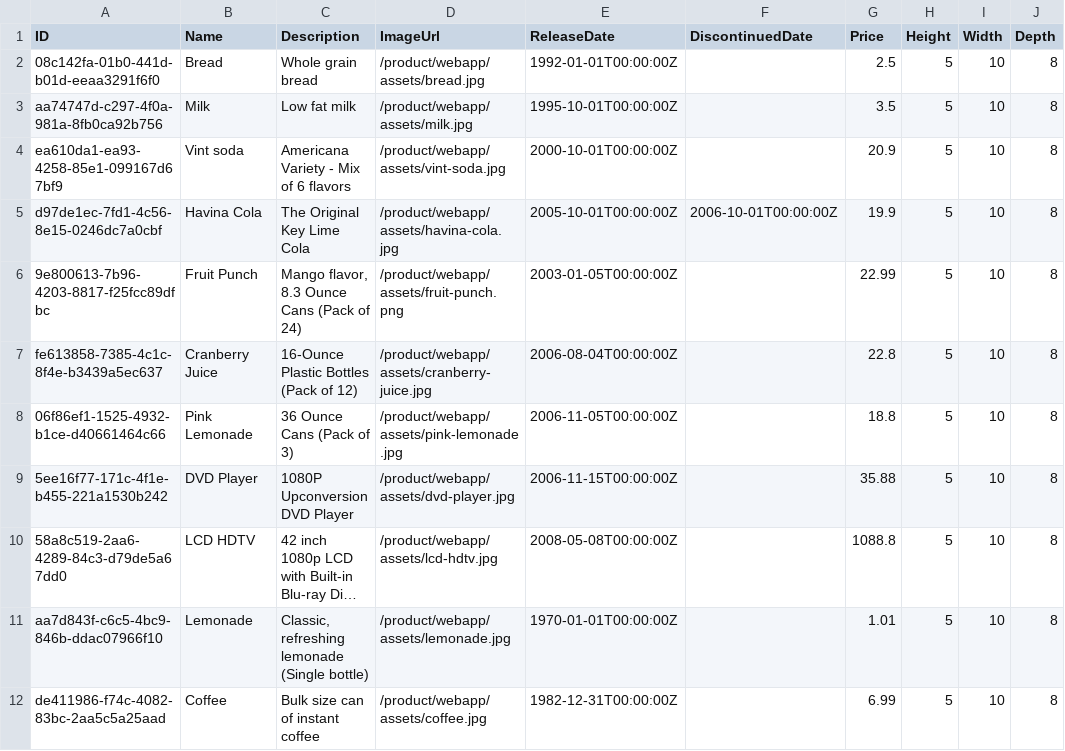
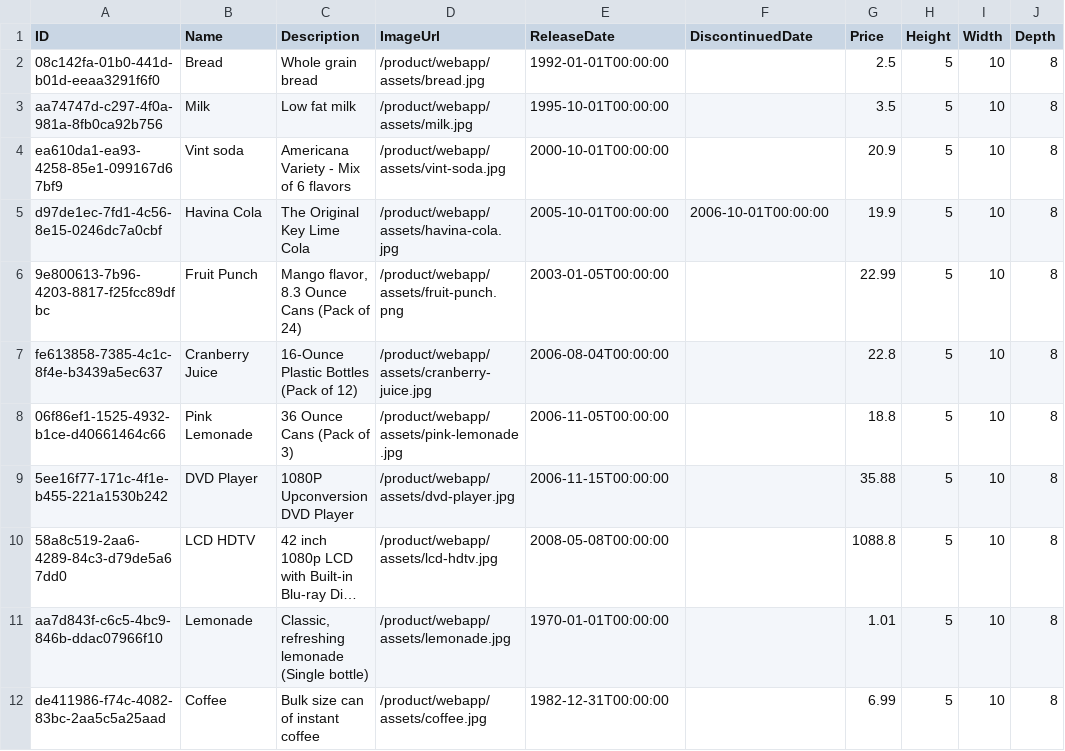
Before and after one commit to mosarc9/Laboratorio_CAP, a CSV file: db/data/com.logali-Products.csv, drawn as a sheet; only a part is shown; long unchanged cells end in …; the diff names each change by its address in the sheet, - before the commit and + after, or states it on an @@ line.

```diff
--- a/db/data/com.logali-Products.csv
+++ b/db/data/com.logali-Products.csv
-E2 (ReleaseDate): 1992-01-01T00:00:00Z
+E2 (ReleaseDate): 1992-01-01T00:00:00
-E3 (ReleaseDate): 1995-10-01T00:00:00Z
+E3 (ReleaseDate): 1995-10-01T00:00:00
-E4 (ReleaseDate): 2000-10-01T00:00:00Z
+E4 (ReleaseDate): 2000-10-01T00:00:00
-E5 (ReleaseDate): 2005-10-01T00:00:00Z
+E5 (ReleaseDate): 2005-10-01T00:00:00
-F5 (DiscontinuedDate): 2006-10-01T00:00:00Z
+F5 (DiscontinuedDate): 2006-10-01T00:00:00
-E6 (ReleaseDate): 2003-01-05T00:00:00Z
+E6 (ReleaseDate): 2003-01-05T00:00:00
-E7 (ReleaseDate): 2006-08-04T00:00:00Z
+E7 (ReleaseDate): 2006-08-04T00:00:00
-E8 (ReleaseDate): 2006-11-05T00:00:00Z
+E8 (ReleaseDate): 2006-11-05T00:00:00
-E9 (ReleaseDate): 2006-11-15T00:00:00Z
+E9 (ReleaseDate): 2006-11-15T00:00:00
-E10 (ReleaseDate): 2008-05-08T00:00:00Z
+E10 (ReleaseDate): 2008-05-08T00:00:00
-E11 (ReleaseDate): 1970-01-01T00:00:00Z
+E11 (ReleaseDate): 1970-01-01T00:00:00
-E12 (ReleaseDate): 1982-12-31T00:00:00Z
+E12 (ReleaseDate): 1982-12-31T00:00:00
```
Also changed, not shown: db/data/com.logali-SalesData.csv, 1 other file.
